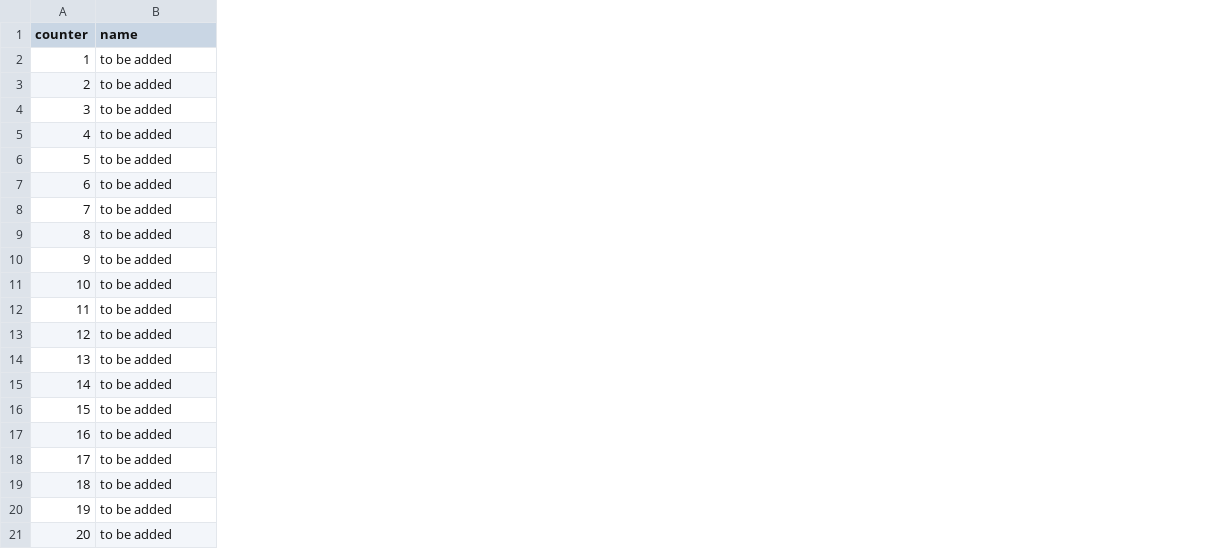
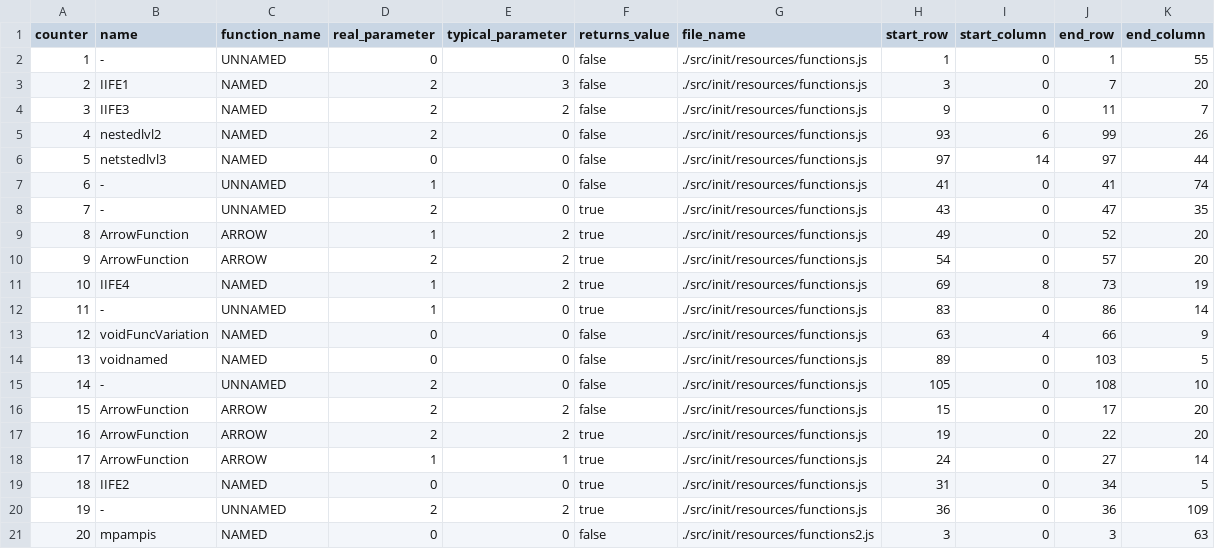
Before and after one commit to gmavridakis/MscThesis-RefactorIIFE, a CSV file: src/init/results_iife.csv, drawn as a sheet; the diff names each change by its address in the sheet, - before the commit and + after, or states it on an @@ line.

```diff
--- a/src/init/results_iife.csv
+++ b/src/init/results_iife.csv
+column C (function_name), rows 2-21: UNNAMED | NAMED | NAMED | NAMED | NAMED | UNNAMED | UNNAMED | ARROW | ARROW | NAMED | UNNAMED | NAMED | NAMED | UNNAMED | ARROW | ARROW | ARROW | NAMED | UNNAMED | NAMED
+column D (real_parameter), rows 2-21: 0 | 2 | 2 | 2 | 0 | 1 | 2 | 1 | 2 | 1 | 1 | 0 | 0 | 2 | 2 | 2 | 1 | 0 | 2 | 0
+column E (typical_parameter), rows 2-21: 0 | 3 | 2 | 0 | 0 | 0 | 0 | 2 | 2 | 2 | 0 | 0 | 0 | 0 | 2 | 2 | 1 | 0 | 2 | 0
+column F (returns_value), rows 2-21: false | false | false | false | false | false | true | true | true | true | true | false | false | false | false | true | true | true | true | false
+column G (file_name), rows 2-21: ./src/init/resources/functions.js | ./src/init/resources/functions.js | ./src/init/resources/functions.js | ./src/init/resources/functions.js | ./src/init/resources/functions.js | ./src/init/resources/functions.js | ./src/init/resources/functions.js | ./src/init/resources/functions.js | ./src/init/resources/functions.js | ./src/init/resources/functions.js | ./src/init/resources/functions.js | ./src/init/resources/functions.js | ./src/init/resources/functions.js | ./src/init/resources/functions.js | ./src/init/resources/functions.js | ./src/init/resources/functions.js | ./src/init/resources/functions.js | ./src/init/resources/functions.js | ./src/init/resources/functions.js | ./src/init/resources/functions2.js
+column H (start_row), rows 2-21: 1 | 3 | 9 | 93 | 97 | 41 | 43 | 49 | 54 | 69 | 83 | 63 | 89 | 105 | 15 | 19 | 24 | 31 | 36 | 3
+column I (start_column), rows 2-21: 0 | 0 | 0 | 6 | 14 | 0 | 0 | 0 | 0 | 8 | 0 | 4 | 0 | 0 | 0 | 0 | 0 | 0 | 0 | 0
+column J (end_row), rows 2-21: 1 | 7 | 11 | 99 | 97 | 41 | 47 | 52 | 57 | 73 | 86 | 66 | 103 | 108 | 17 | 22 | 27 | 34 | 36 | 3
+column K (end_column), rows 2-21: 55 | 20 | 7 | 26 | 44 | 74 | 35 | 20 | 20 | 19 | 14 | 9 | 5 | 10 | 20 | 20 | 14 | 5 | 109 | 63
-B2 (name): to be added
+B2 (name): -
-B3 (name): to be added
+B3 (name): IIFE1
-B4 (name): to be added
+B4 (name): IIFE3
-B5 (name): to be added
+B5 (name): nestedlvl2
-B6 (name): to be added
+B6 (name): netstedlvl3
-B7:B8 (name): to be added
+B7:B8 (name): -
-B9:B10 (name): to be added
+B9:B10 (name): ArrowFunction
-B11 (name): to be added
+B11 (name): IIFE4
-B12 (name): to be added
+B12 (name): -
-B13 (name): to be added
+B13 (name): voidFuncVariation
-B14 (name): to be added
+B14 (name): voidnamed
-B15 (name): to be added
+B15 (name): -
-B16:B18 (name): to be added
+B16:B18 (name): ArrowFunction
-B19 (name): to be added
+B19 (name): IIFE2
-B20 (name): to be added
+B20 (name): -
-B21 (name): to be added
+B21 (name): mpampis
```
Also changed, not shown: 1 other file.
